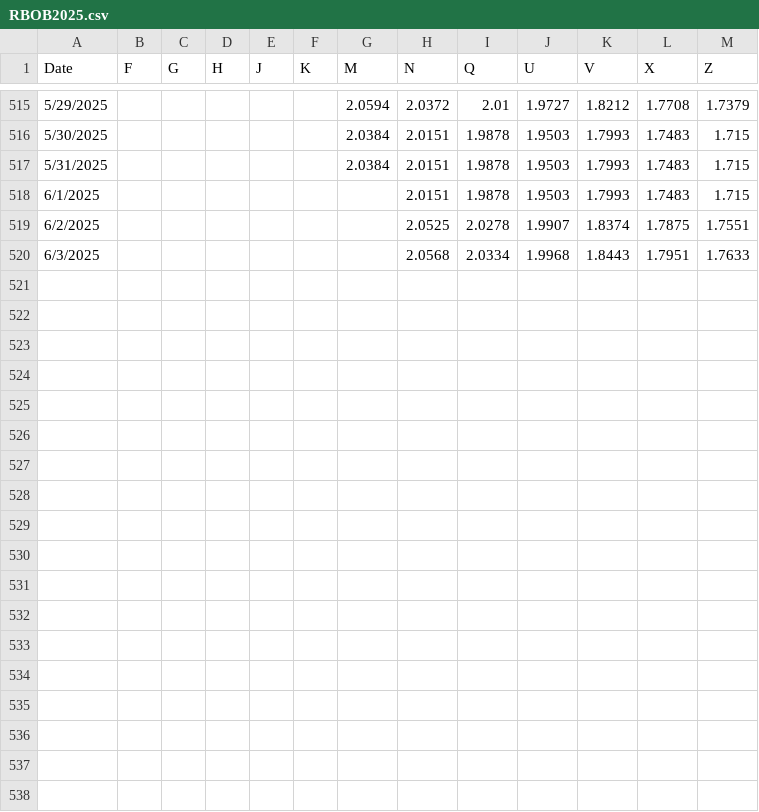
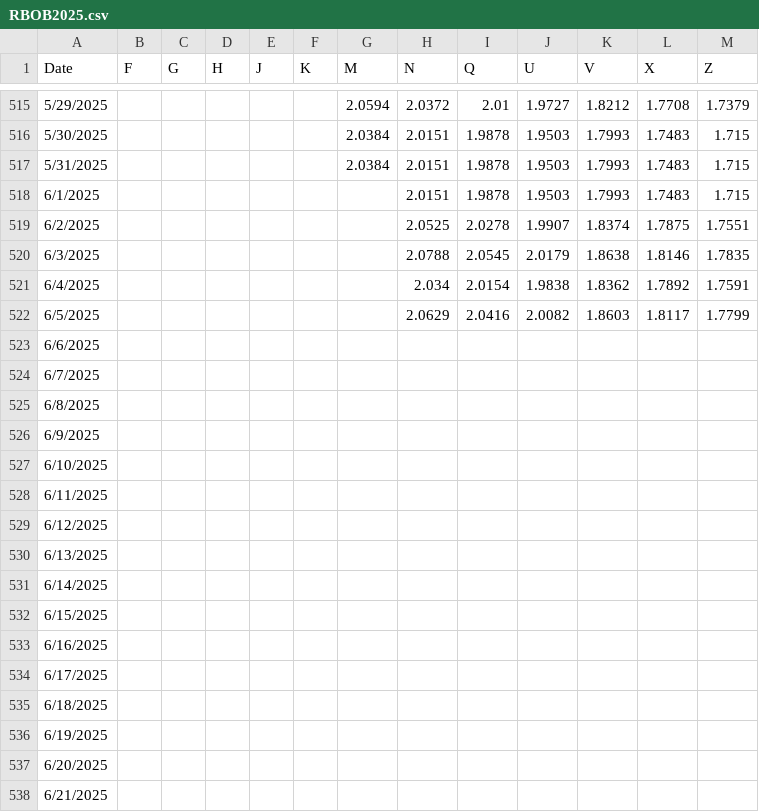
Before and after one commit to pierceleverett/RioSeasonalSpreads, a CSV file: SpreadServer/data/spreads/RBOB2025.csv, drawn as a sheet; only a part is shown, gaps mark what is left out; the diff covers the shown part only.

Commit message:
feat: updated data sheets

```diff
--- a/SpreadServer/data/spreads/RBOB2025.csv
+++ b/SpreadServer/data/spreads/RBOB2025.csv
@@ -519,2 +519,20 @@
 6/2/2025,,,,,,,2.0525,2.0278,1.9907,1.8374,1.7875,1.7551
-6/3/2025,,,,,,,2.0568,2.0334,1.9968,1.8443,1.7951,1.7633
+6/3/2025,,,,,,,2.0788,2.0545,2.0179,1.8638,1.8146,1.7835
+6/4/2025,,,,,,,2.034,2.0154,1.9838,1.8362,1.7892,1.7591
+6/5/2025,,,,,,,2.0629,2.0416,2.0082,1.8603,1.8117,1.7799
+6/6/2025,,,,,,,,,,,,
+6/7/2025,,,,,,,,,,,,
+6/8/2025,,,,,,,,,,,,
+6/9/2025,,,,,,,,,,,,
+6/10/2025,,,,,,,,,,,,
+6/11/2025,,,,,,,,,,,,
+6/12/2025,,,,,,,,,,,,
+6/13/2025,,,,,,,,,,,,
+6/14/2025,,,,,,,,,,,,
+6/15/2025,,,,,,,,,,,,
+6/16/2025,,,,,,,,,,,,
+6/17/2025,,,,,,,,,,,,
+6/18/2025,,,,,,,,,,,,
+6/19/2025,,,,,,,,,,,,
+6/20/2025,,,,,,,,,,,,
+6/21/2025,,,,,,,,,,,,
```
Also changed, not shown: 162 added rows elsewhere in this file, SpreadServer/data/spreads/HO2025.csv.
